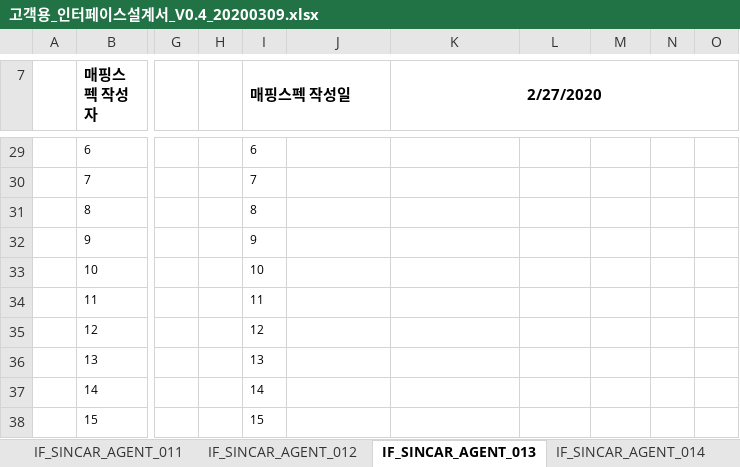
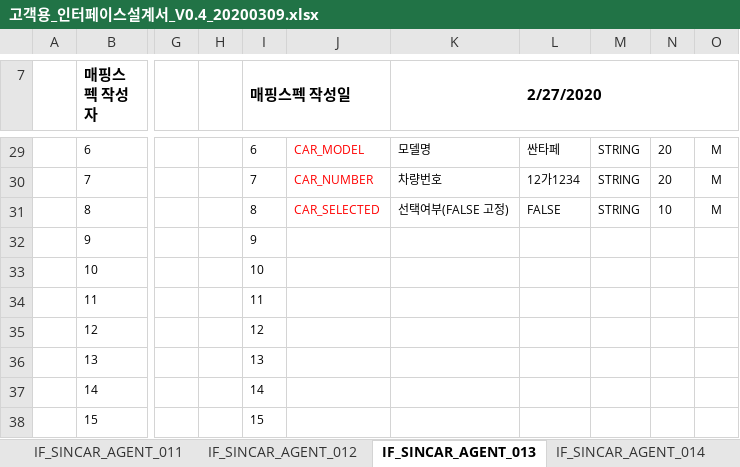
Before and after one commit to rixk-kim/sincarproject, an Excel workbook: Interface 문서/고객용_인터페이스설계서_V0.4_20200309.xlsx, sheet IF_SINCAR_AGENT_013, drawn as a sheet; only a part is shown, gaps mark what is left out; values as stored, in another font and other column widths than the file's, no borders; the diff covers the shown part only; the diff names each change by its address in the sheet, - before the commit and + after, or states it on an @@ line.

```diff
--- a/Interface 문서/고객용_인터페이스설계서_V0.4_20200309.xlsx (sheet IF_SINCAR_AGENT_013)
+++ b/Interface 문서/고객용_인터페이스설계서_V0.4_20200309.xlsx (sheet IF_SINCAR_AGENT_013)
-J29: (empty)
+J29: CAR_MODEL
-K29 (2/27/2020): (empty)
+K29 (2/27/2020): 모델명
-L29: (empty)
+L29: 싼타페
-M29:M31: (empty)
+M29:M31: STRING
-N29:N30: (empty)
+N29:N30: 20
-O29:O31: (empty)
+O29:O31: M
-J30: (empty)
+J30: CAR_NUMBER
-K30 (2/27/2020): (empty)
+K30 (2/27/2020): 차량번호
-L30: (empty)
+L30: 12가1234
-J31: (empty)
+J31: CAR_SELECTED
-K31 (2/27/2020): (empty)
+K31 (2/27/2020): 선택여부(FALSE 고정)
-L31: (empty)
+L31: FALSE
-N31: (empty)
+N31: 10
```
Also changed, not shown: 36 edited cells and cell formats elsewhere in this sheet, sheet IF_SINCAR_AGENT_010, 15 other files.
